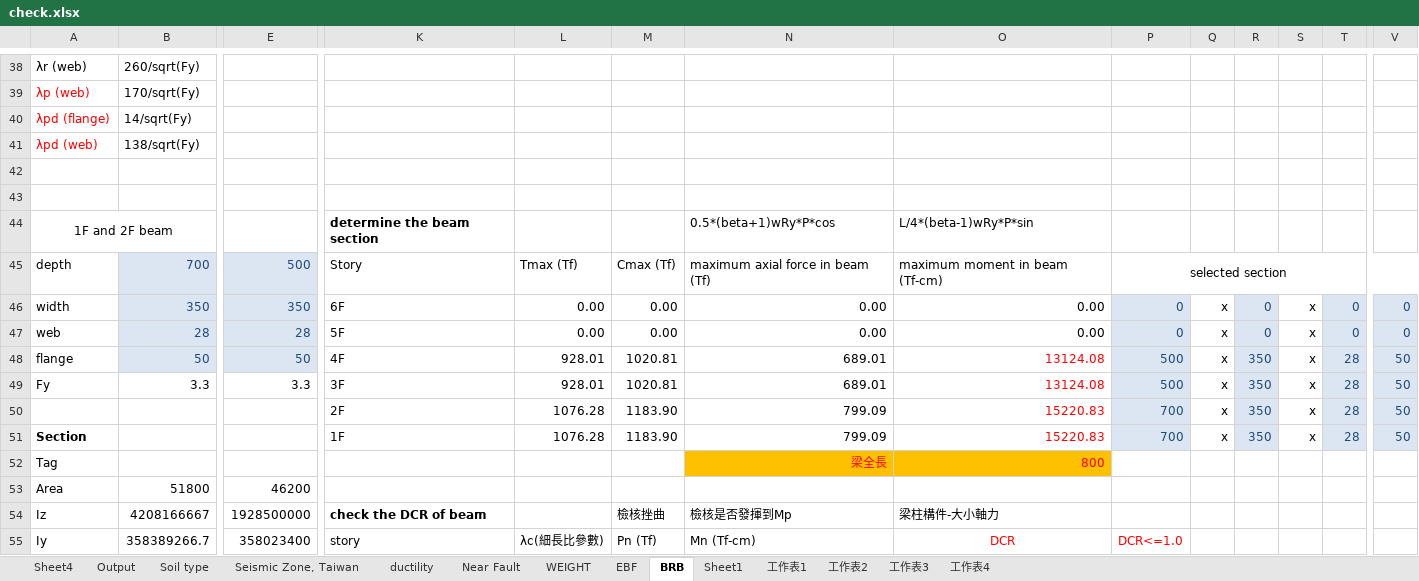
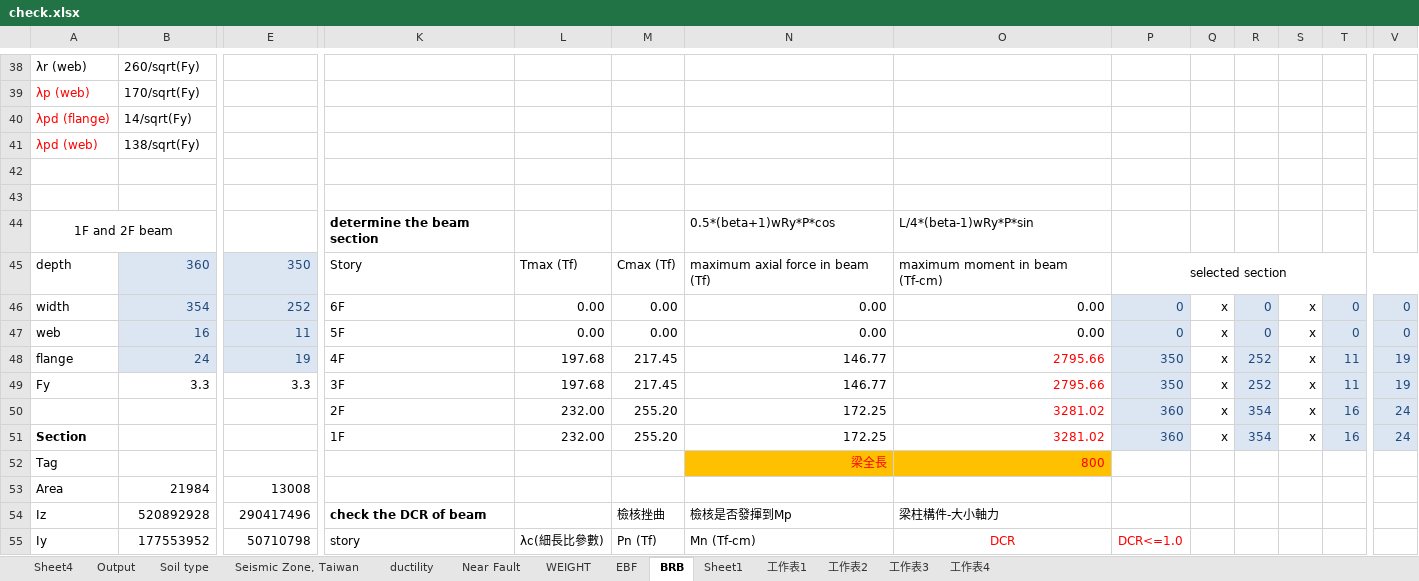
Before and after one commit to skyran1278/matlab, an Excel workbook: 10-st/DP2/check.xlsx, sheet BRB, drawn as a sheet; only a part is shown, gaps mark what is left out; values as stored, in another font and other column widths than the file's, no borders; removed rows and columns are numbered as before the commit, all else as after; rows hold the shown columns only; the diff covers the shown part only; the diff names each change by its address in the sheet, - before the commit and + after, or states it on an @@ line.

```diff
--- a/10-st/DP2/check.xlsx (sheet BRB)
+++ b/10-st/DP2/check.xlsx (sheet BRB)
-B45: 700
+B45: 360
-E45: 500
+E45: 350
-B46: 350
+B46: 354
-E46: 350
+E46: 252
-B47: 28
+B47: 16
-E47: 28
+E47: 11
-B48: 50
+B48: 24
-E48: 50
+E48: 19
-L48:L49: 928.01
+L48:L49: 197.68
-M48:M49: 1020.81
+M48:M49: 217.45
-N48:N49: 689.01
+N48:N49: 146.77
-O48:O49: 13124.08
+O48:O49: 2795.66
-P48:P49: 500
+P48:P49: 350
-R48:R49: 350
+R48:R49: 252
-T48:T49: 28
+T48:T49: 11
-V48:V49: 50
+V48:V49: 19
-row 50:  |  |  | 2F | 1076.28 | 1183.90 | 799.09 | 15220.83 | 700 | x | 350 | x | 28 | 50
+row 50:  |  |  | 2F | 232.00 | 255.20 | 172.25 | 3281.02 | 360 | x | 354 | x | 16 | 24
-L51: 1076.28
+L51: 232.00
-M51: 1183.90
+M51: 255.20
-N51: 799.09
+N51: 172.25
-O51: 15220.83
+O51: 3281.02
-P51: 700
+P51: 360
-R51: 350
+R51: 354
-T51: 28
+T51: 16
-V51: 50
+V51: 24
-B53: 51800
+B53: 21984
-E53: 46200
+E53: 13008
-B54: 4208166667
+B54: 520892928
-E54: 1928500000
+E54: 290417496
-B55: 358389266.7
+B55: 177553952
-E55: 358023400
+E55: 50710798
```
Also changed, not shown: 1 added row, 1 removed row, 153 edited cells and cell formats elsewhere in this sheet, sheet EBF, charts or pictures, 10-st/DP2/02_1 SOPVBA.xlsm, 14 other files.
